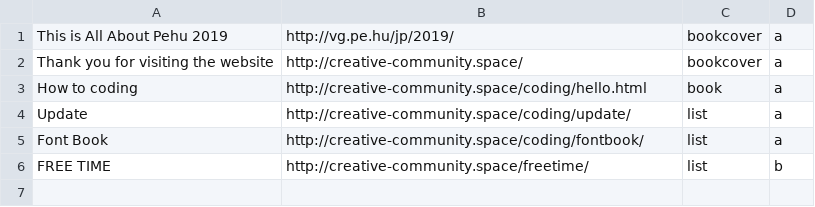
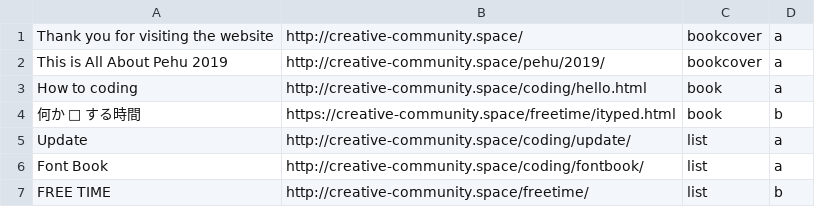
Before and after one commit to HTML-graffiti/How-to-Coding, a CSV file: submit/org/book.csv, drawn as a sheet.

Commit message:
Update book.csv

```diff
--- a/submit/org/book.csv
+++ b/submit/org/book.csv
@@ -1,4 +1,5 @@
-"This is All About Pehu 2019",http://vg.pe.hu/jp/2019/,bookcover,a
 "Thank you for visiting the website",http://creative-community.space/,bookcover,a
+"This is All About Pehu 2019",http://creative-community.space/pehu/2019/,bookcover,a
 "How to coding",http://creative-community.space/coding/hello.html,book,a
+"何か □ する時間",https://creative-community.space/freetime/ityped.html,book,b
 "Update",http://creative-community.space/coding/update/,list,a
```
